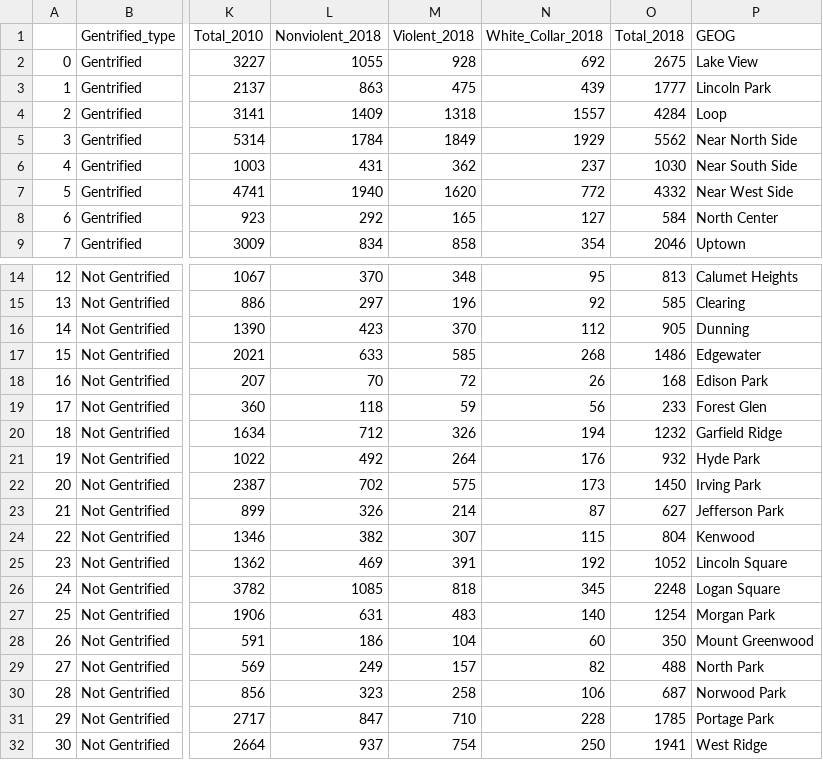
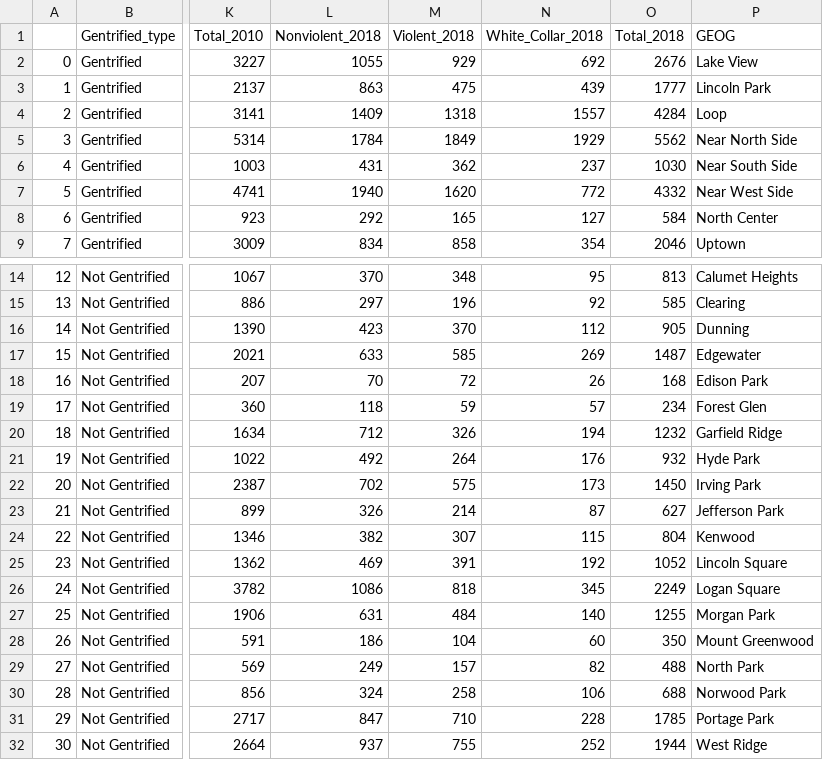
Before and after one commit to ajdeschenes/RuPaulsitory, a CSV file: crime/report_reference_data/crimeby_neighborhood_years_count.csv, drawn as a sheet; only a part is shown, gaps mark what is left out; the diff names each change by its address in the sheet, - before the commit and + after, or states it on an @@ line.

```diff
--- a/crime/report_reference_data/crimeby_neighborhood_years_count.csv
+++ b/crime/report_reference_data/crimeby_neighborhood_years_count.csv
-M2 (Violent_2018): 928
+M2 (Violent_2018): 929
-O2 (Total_2018): 2675
+O2 (Total_2018): 2676
-N17 (White_Collar_2018): 268
+N17 (White_Collar_2018): 269
-O17 (Total_2018): 1486
+O17 (Total_2018): 1487
-N19 (White_Collar_2018): 56
+N19 (White_Collar_2018): 57
-O19 (Total_2018): 233
+O19 (Total_2018): 234
-L26 (Nonviolent_2018): 1085
+L26 (Nonviolent_2018): 1086
-O26 (Total_2018): 2248
+O26 (Total_2018): 2249
-M27 (Violent_2018): 483
+M27 (Violent_2018): 484
-O27 (Total_2018): 1254
+O27 (Total_2018): 1255
-L30 (Nonviolent_2018): 323
+L30 (Nonviolent_2018): 324
-O30 (Total_2018): 687
+O30 (Total_2018): 688
-M32 (Violent_2018): 754
+M32 (Violent_2018): 755
-N32 (White_Collar_2018): 250
+N32 (White_Collar_2018): 252
-O32 (Total_2018): 1941
+O32 (Total_2018): 1944
```
Also changed, not shown: 2 other files.
